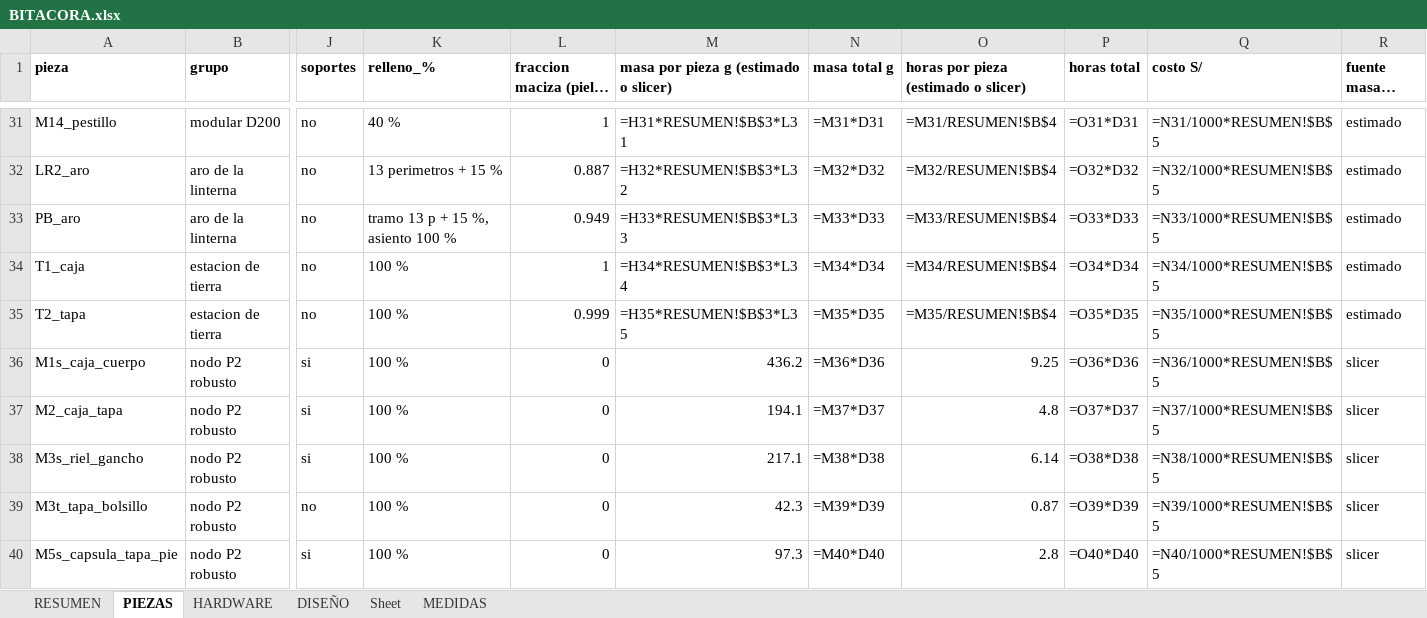
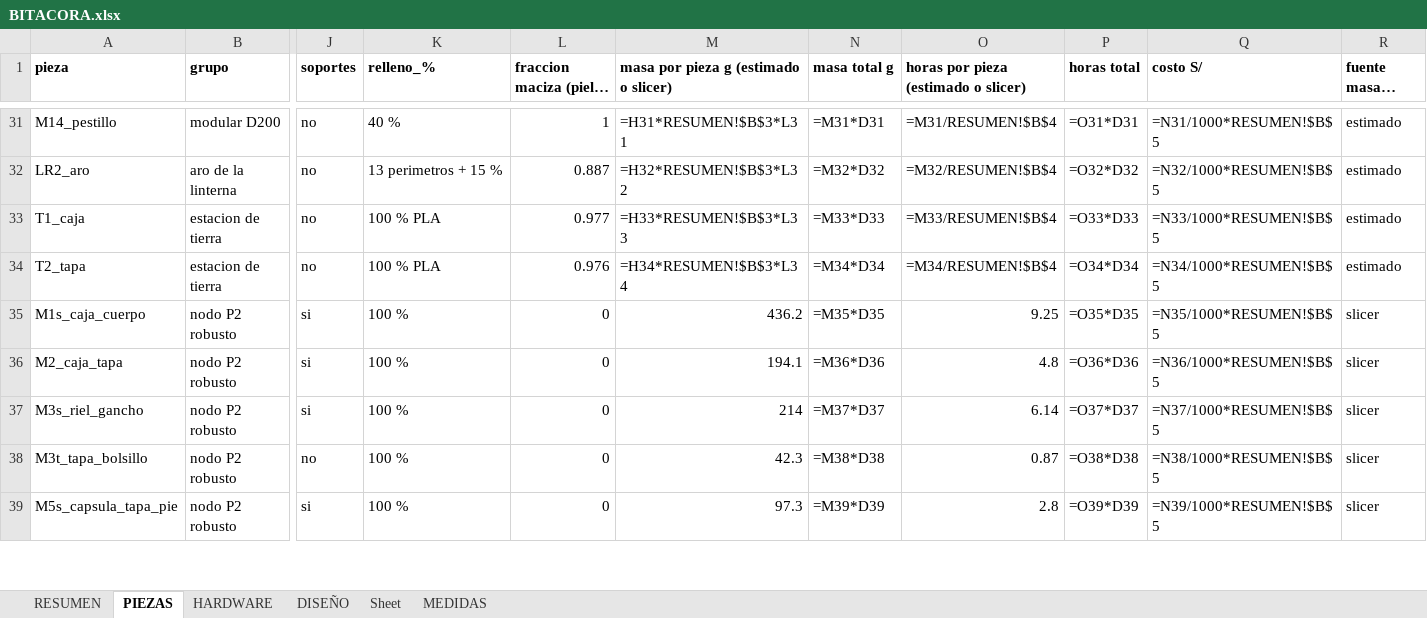
Before and after one commit to Joseph-L-Q/PI_Equipo_02, an Excel workbook: Proyecto/MóduloMecánico/salida/simple/BITACORA.xlsx, sheet PIEZAS, drawn as a sheet; only a part is shown, gaps mark what is left out; long unchanged cells end in …; values as stored, in another font and other column widths than the file's, no borders; formulas without a stored value are shown as written; removed rows and columns are numbered as before the commit, all else as after; rows hold the shown columns only; the diff covers the shown part only; the diff names each change by its address in the sheet, - before the commit and + after, or states it on an @@ line.

```diff
--- a/Proyecto/MóduloMecánico/salida/simple/BITACORA.xlsx (sheet PIEZAS)
+++ b/Proyecto/MóduloMecánico/salida/simple/BITACORA.xlsx (sheet PIEZAS)
-row 33: PB_aro | aro de la linterna | no | tramo 13 p + 15 %, asiento 100 % | 0.949 | =H33*RESUMEN!$B$3*L33 | =M33*D33 | =M33/RESUMEN!$B$4 | =O33*D33 | =N33/1000*RESUMEN!$B$5 | estimado
-K33:K34 (relleno_%): 100 %
+K33:K34 (relleno_%): 100 % PLA
-L33 (fraccion maciza (piel + relleno)): 1
+L33 (fraccion maciza (piel + relleno)): 0.977
-M33: =H34*RESUMEN!$B$3*L34
+M33: =H33*RESUMEN!$B$3*L33
-N33 (masa total g): =M34*D34
+N33 (masa total g): =M33*D33
-O33: =M34/RESUMEN!$B$4
+O33: =M33/RESUMEN!$B$4
-P33 (horas total): =O34*D34
+P33 (horas total): =O33*D33
-Q33 (costo S/): =N34/1000*RESUMEN!$B$5
+Q33 (costo S/): =N33/1000*RESUMEN!$B$5
-L34 (fraccion maciza (piel + relleno)): 0.999
+L34 (fraccion maciza (piel + relleno)): 0.976
-M34: =H35*RESUMEN!$B$3*L35
+M34: =H34*RESUMEN!$B$3*L34
-N34 (masa total g): =M35*D35
+N34 (masa total g): =M34*D34
-O34: =M35/RESUMEN!$B$4
+O34: =M34/RESUMEN!$B$4
-P34 (horas total): =O35*D35
+P34 (horas total): =O34*D34
-Q34 (costo S/): =N35/1000*RESUMEN!$B$5
+Q34 (costo S/): =N34/1000*RESUMEN!$B$5
-N35 (masa total g): =M36*D36
+N35 (masa total g): =M35*D35
-P35 (horas total): =O36*D36
+P35 (horas total): =O35*D35
-Q35 (costo S/): =N36/1000*RESUMEN!$B$5
+Q35 (costo S/): =N35/1000*RESUMEN!$B$5
-N36 (masa total g): =M37*D37
+N36 (masa total g): =M36*D36
-P36 (horas total): =O37*D37
+P36 (horas total): =O36*D36
-Q36 (costo S/): =N37/1000*RESUMEN!$B$5
+Q36 (costo S/): =N36/1000*RESUMEN!$B$5
-M37: 217.1
+M37: 214
-N37 (masa total g): =M38*D38
+N37 (masa total g): =M37*D37
-P37 (horas total): =O38*D38
+P37 (horas total): =O37*D37
-Q37 (costo S/): =N38/1000*RESUMEN!$B$5
+Q37 (costo S/): =N37/1000*RESUMEN!$B$5
-N38 (masa total g): =M39*D39
+N38 (masa total g): =M38*D38
-P38 (horas total): =O39*D39
+P38 (horas total): =O38*D38
-Q38 (costo S/): =N39/1000*RESUMEN!$B$5
+Q38 (costo S/): =N38/1000*RESUMEN!$B$5
-N39 (masa total g): =M40*D40
+N39 (masa total g): =M39*D39
-P39 (horas total): =O40*D40
+P39 (horas total): =O39*D39
-Q39 (costo S/): =N40/1000*RESUMEN!$B$5
+Q39 (costo S/): =N39/1000*RESUMEN!$B$5
```
Also changed, not shown: 72 edited cells elsewhere in this sheet, sheet HARDWARE, 44 other files.
